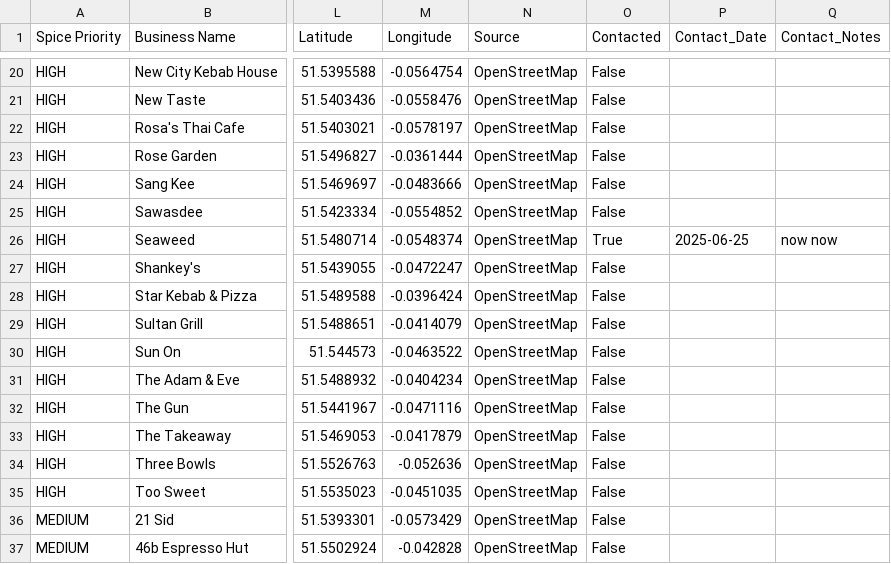
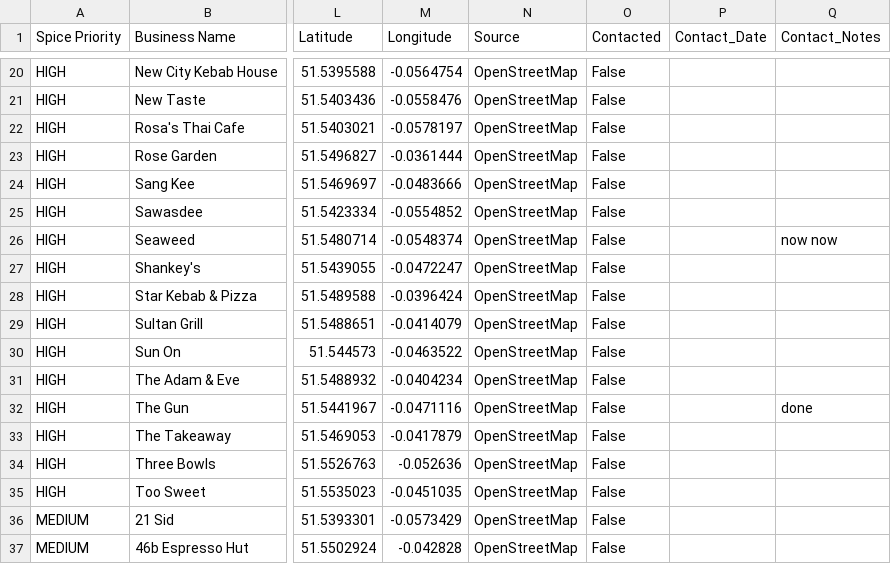
Before and after one commit to jerryola1/evergreen, a CSV file: data/hackney/hackney_spice_businesses_20250617_110522.csv, drawn as a sheet; only a part is shown, gaps mark what is left out; the diff names each change by its address in the sheet, - before the commit and + after, or states it on an @@ line.

```diff
--- a/data/hackney/hackney_spice_businesses_20250617_110522.csv
+++ b/data/hackney/hackney_spice_businesses_20250617_110522.csv
-O26 (Contacted): True
+O26 (Contacted): False
-P26 (Contact_Date): 2025-06-25
+P26 (Contact_Date): (empty)
-Q32 (Contact_Notes): (empty)
+Q32 (Contact_Notes): done
```
Also changed, not shown: data/hackney/high_priority_spice_businesses_20250617_110522.csv, data/haringey/haringey_cooking_oil_businesses_20250617_132431.csv, 33 other files.
